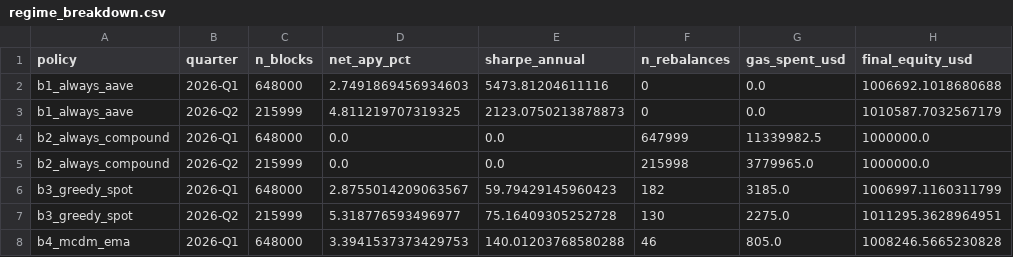
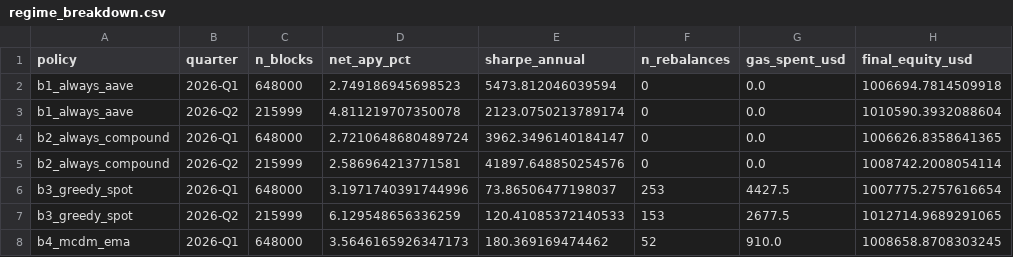
Before and after one commit to SergeySolovyev/icicpe-2026-event-time-mcdm-defi, a CSV file: results/tables/regime_breakdown.csv, drawn as a sheet; only a part is shown; the diff covers the shown part only.

```diff
--- a/results/tables/regime_breakdown.csv
+++ b/results/tables/regime_breakdown.csv
@@ -1,8 +1,8 @@
 policy,quarter,n_blocks,net_apy_pct,sharpe_annual,n_rebalances,gas_spent_usd,final_equity_usd
-b1_always_aave,2026-Q1,648000,2.7491869456934603,5473.81204611116,0,0.0,1006692.1018680688
-b1_always_aave,2026-Q2,215999,4.811219707319325,2123.0750213878873,0,0.0,1010587.7032567179
-b2_always_compound,2026-Q1,648000,0.0,0.0,647999,11339982.5,1000000.0
-b2_always_compound,2026-Q2,215999,0.0,0.0,215998,3779965.0,1000000.0
-b3_greedy_spot,2026-Q1,648000,2.8755014209063567,59.79429145960423,182,3185.0,1006997.1160311799
-b3_greedy_spot,2026-Q2,215999,5.318776593496977,75.16409305252728,130,2275.0,1011295.3628964951
-b4_mcdm_ema,2026-Q1,648000,3.3941537373429753,140.01203768580288,46,805.0,1008246.5665230828
+b1_always_aave,2026-Q1,648000,2.749186945698523,5473.812046039594,0,0.0,1006694.7814509918
+b1_always_aave,2026-Q2,215999,4.811219707350078,2123.0750213789174,0,0.0,1010590.3932088604
+b2_always_compound,2026-Q1,648000,2.7210648680489724,3962.3496140184147,0,0.0,1006626.8358641365
+b2_always_compound,2026-Q2,215999,2.586964213771581,41897.648850254576,0,0.0,1008742.2008054114
+b3_greedy_spot,2026-Q1,648000,3.1971740391744996,73.86506477198037,253,4427.5,1007775.2757616654
+b3_greedy_spot,2026-Q2,215999,6.129548656336259,120.41085372140533,153,2677.5,1012714.9689291065
+b4_mcdm_ema,2026-Q1,648000,3.5646165926347173,180.369169474462,52,910.0,1008658.8708303245
```
Also changed, not shown: 35 edited cells elsewhere in this file, results/tables/test_matrix.csv, 14 other files.
